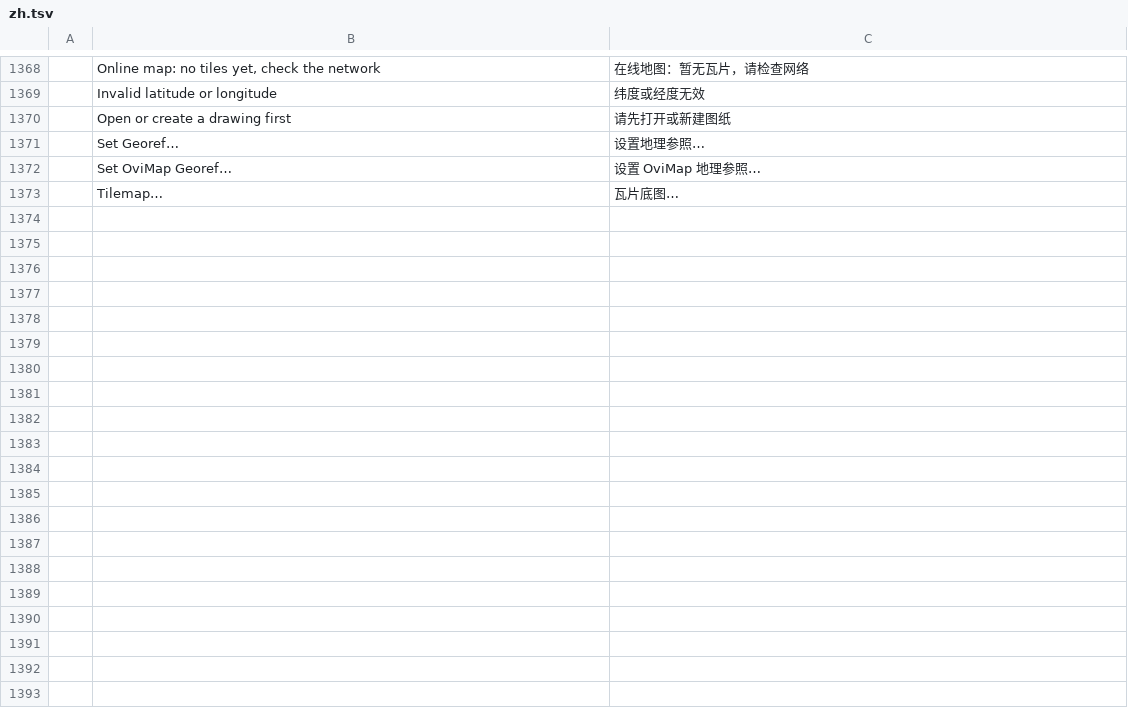
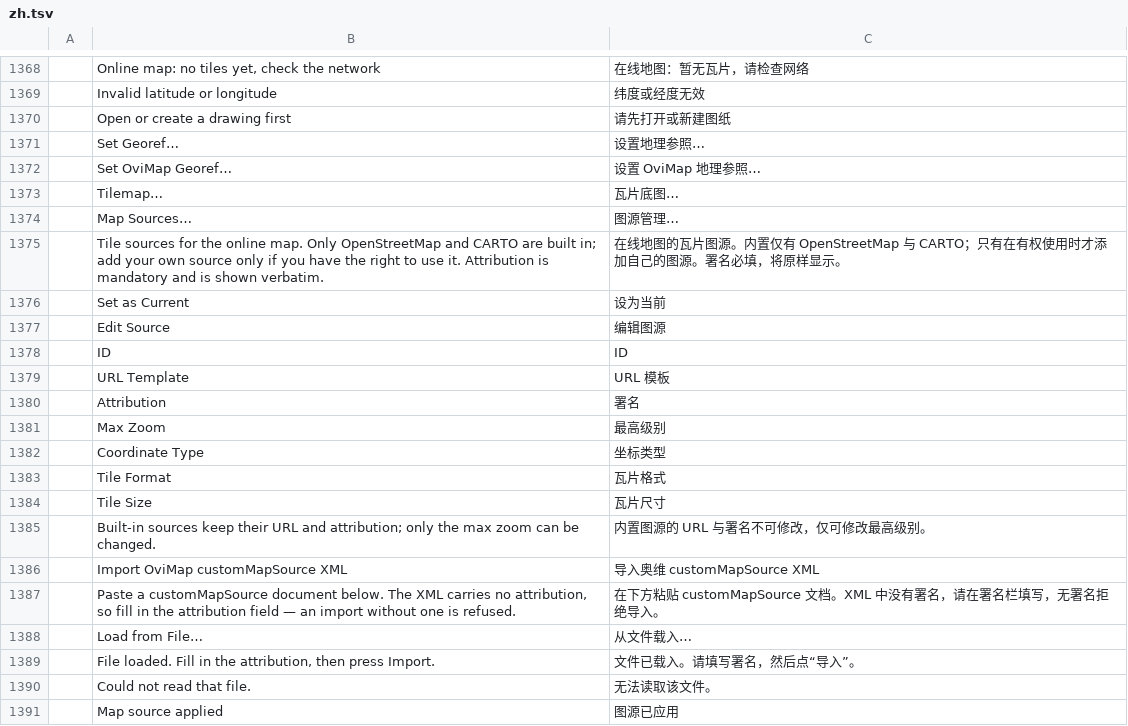
Before and after one commit to dujianhua200/cadcraft, a TSV file: crates/ui-egui/src/i18n/zh.tsv, drawn as a sheet; only a part is shown, gaps mark what is left out; the diff names each change by its address in the sheet, - before the commit and + after, or states it on an @@ line.

```diff
--- a/crates/ui-egui/src/i18n/zh.tsv
+++ b/crates/ui-egui/src/i18n/zh.tsv
+row 1374:  | Map Sources… | 图源管理…
+row 1375:  | Tile sources for the online map. Only OpenStreetMap and CARTO are built in; add your own source only if you have the right to use it. Attribution is mandatory and is shown verbatim. | 在线地图的瓦片图源。内置仅有 OpenStreetMap 与 CARTO；只有在有权使用时才添加自己的图源。署名必填，将原样显示。
+row 1376:  | Set as Current | 设为当前
+row 1377:  | Edit Source | 编辑图源
+row 1378:  | ID | ID
+row 1379:  | URL Template | URL 模板
+row 1380:  | Attribution | 署名
+row 1381:  | Max Zoom | 最高级别
+row 1382:  | Coordinate Type | 坐标类型
+row 1383:  | Tile Format | 瓦片格式
+row 1384:  | Tile Size | 瓦片尺寸
+row 1385:  | Built-in sources keep their URL and attribution; only the max zoom can be changed. | 内置图源的 URL 与署名不可修改，仅可修改最高级别。
+row 1386:  | Import OviMap customMapSource XML | 导入奥维 customMapSource XML
+row 1387:  | Paste a customMapSource document below. The XML carries no attribution, so fill in the attribution field — an import without one is refused. | 在下方粘贴 customMapSource 文档。XML 中没有署名，请在署名栏填写，无署名拒绝导入。
+row 1388:  | Load from File… | 从文件载入…
+row 1389:  | File loaded. Fill in the attribution, then press Import. | 文件已载入。请填写署名，然后点“导入”。
+row 1390:  | Could not read that file. | 无法读取该文件。
+row 1391:  | Map source applied | 图源已应用
```
Also changed, not shown: crates/ui-egui/src/i18n/uk.tsv, 13 other files.
